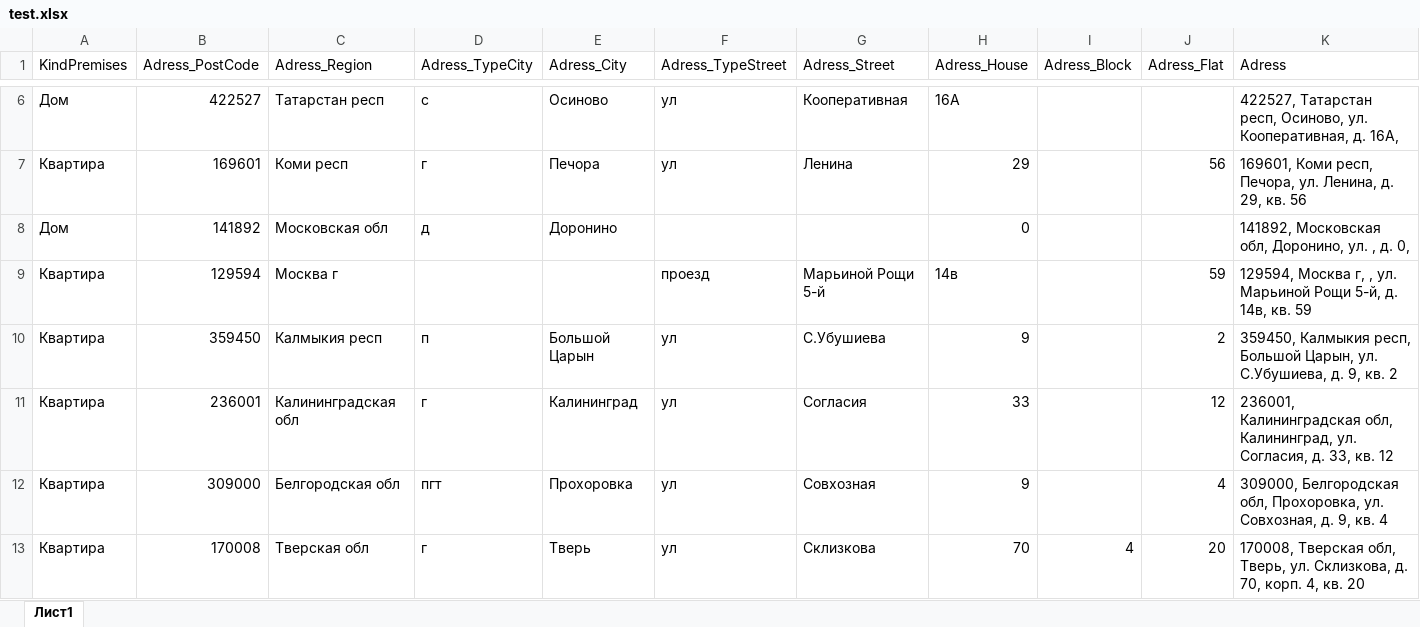
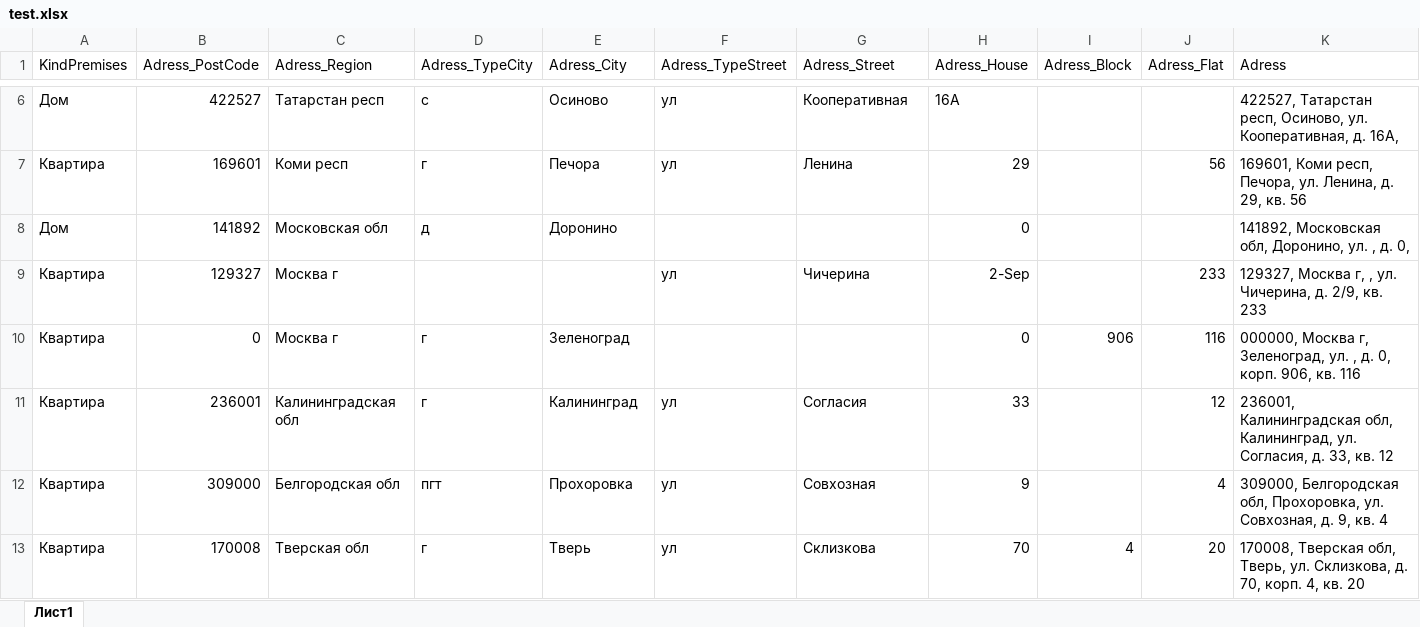
Before and after one commit to TatProg/test_selenium_project, an Excel workbook: res/test.xlsx, sheet Лист1, drawn as a sheet; only a part is shown, gaps mark what is left out; values as stored, in another font and other column widths than the file's, no borders; the diff covers the shown part only; the diff names each change by its address in the sheet, - before the commit and + after, or states it on an @@ line.

```diff
--- a/res/test.xlsx (sheet Лист1)
+++ b/res/test.xlsx (sheet Лист1)
-B9 (Adress_PostCode): 129594
+B9 (Adress_PostCode): 129327
-F9 (Adress_TypeStreet): проезд
+F9 (Adress_TypeStreet): ул
-G9 (Adress_Street): Марьиной Рощи 5-й
+G9 (Adress_Street): Чичерина
-H9 (Adress_House): 14в
+H9 (Adress_House): 2-Sep
-J9 (Adress_Flat): 59
+J9 (Adress_Flat): 233
-K9 (Adress): 129594, Москва г, , ул. Марьиной Рощи 5-й, д. 14в, кв. 59
+K9 (Adress): 129327, Москва г, , ул. Чичерина, д. 2/9, кв. 233
@@ row 10 moved to row 15: Квартира @@
+row 10: Квартира | 0 | Москва г | г | Зеленоград |  |  | 0 | 906 | 116 | 000000, Москва г, Зеленоград, ул. , д. 0, корп. 906, кв. 116
```
Also changed, not shown: 2 added rows and 3 moved rows elsewhere in this sheet, 12 other files.
